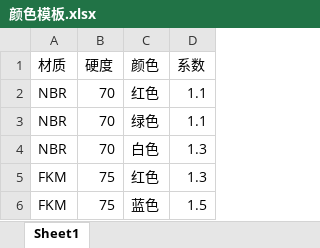
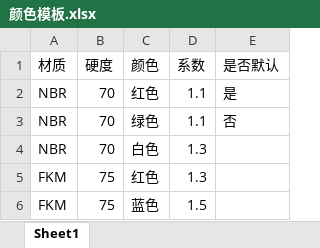
Before and after one commit to ewave1/inquiry, an Excel workbook: SmartSSO/Content/Template/颜色模板.xlsx, sheet Sheet1, drawn as a sheet; values as stored, in another font and other column widths than the file's, no borders; the diff names each change by its address in the sheet, - before the commit and + after, or states it on an @@ line.

```diff
--- a/SmartSSO/Content/Template/颜色模板.xlsx (sheet Sheet1)
+++ b/SmartSSO/Content/Template/颜色模板.xlsx (sheet Sheet1)
+column E (是否默认), rows 2-3: 是 | 否
```
Also changed, not shown: SmartSSO/Content/Template/原料模板.xlsx, 23 other files.
